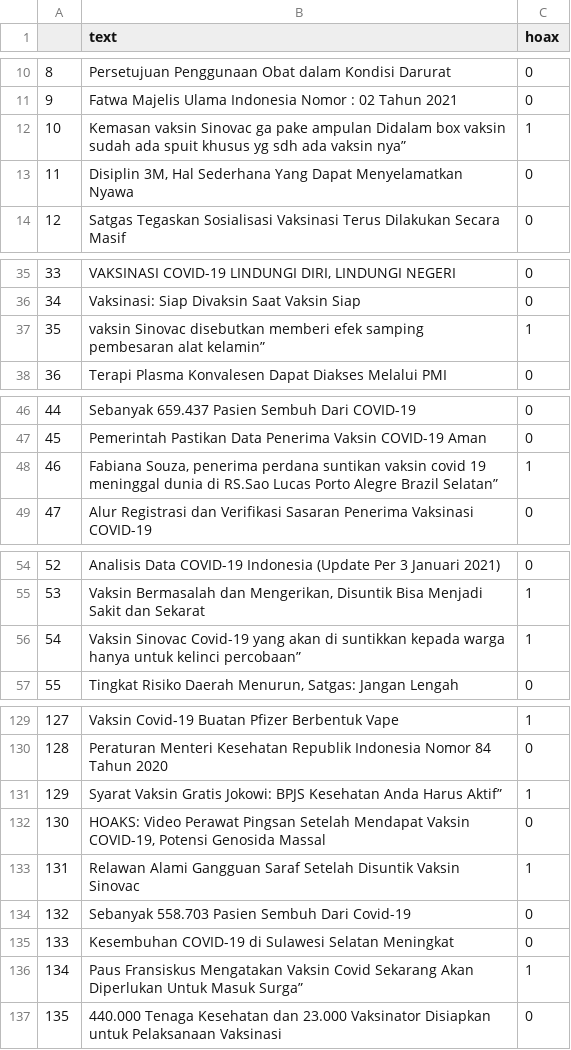
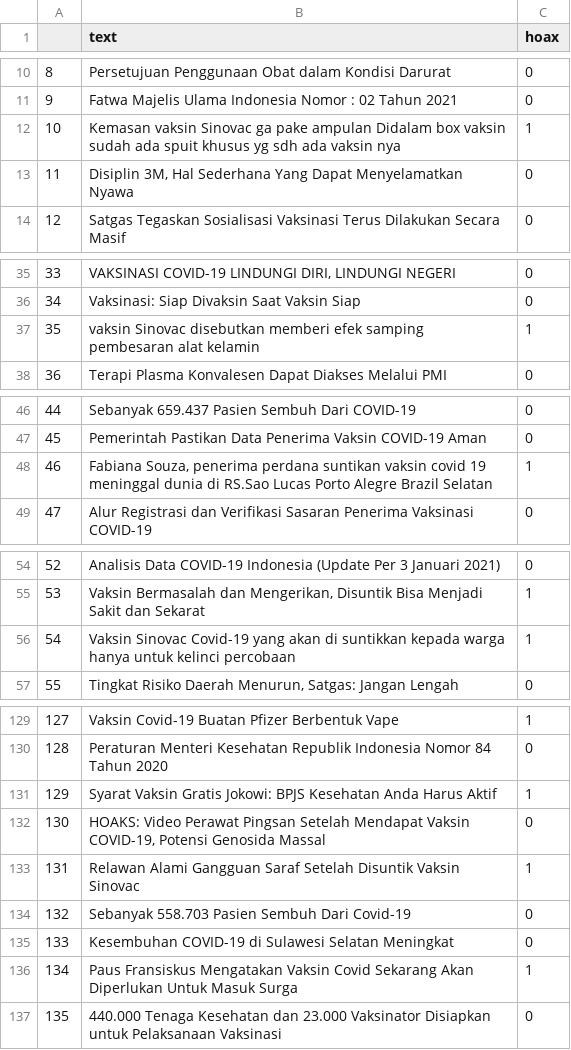
Before and after one commit to a3x-crypt/indo-covid19-news, a CSV file: data.csv, drawn as a sheet; only a part is shown, gaps mark what is left out; the diff covers the shown part only.

```diff
--- a/data.csv
+++ b/data.csv
@@ -11,3 +11,3 @@
 9,Fatwa Majelis Ulama Indonesia Nomor : 02 Tahun 2021,0
-10,Kemasan vaksin Sinovac ga pake ampulan Didalam box vaksin sudah ada spuit khusus yg sdh ada vaksin nya”,1
+10,Kemasan vaksin Sinovac ga pake ampulan Didalam box vaksin sudah ada spuit khusus yg sdh ada vaksin nya,1
 11,"Disiplin 3M, Hal Sederhana Yang Dapat Menyelamatkan Nyawa",0
@@ -36,3 +36,3 @@
 34,Vaksinasi: Siap Divaksin Saat Vaksin Siap,0
-35,vaksin Sinovac disebutkan memberi efek samping pembesaran alat kelamin”,1
+35,vaksin Sinovac disebutkan memberi efek samping pembesaran alat kelamin,1
 36,Terapi Plasma Konvalesen Dapat Diakses Melalui PMI,0
@@ -47,3 +47,3 @@
 45,Pemerintah Pastikan Data Penerima Vaksin COVID-19 Aman,0
-46,"Fabiana Souza, penerima perdana suntikan vaksin covid 19 meninggal dunia di RS.Sao Lucas Porto Alegre Brazil Selatan”",1
+46,"Fabiana Souza, penerima perdana suntikan vaksin covid 19 meninggal dunia di RS.Sao Lucas Porto Alegre Brazil Selatan",1
 47,Alur Registrasi dan Verifikasi Sasaran Penerima Vaksinasi COVID-19,0
@@ -55,3 +55,3 @@
 53,"Vaksin Bermasalah dan Mengerikan, Disuntik Bisa Menjadi Sakit dan Sekarat",1
-54,Vaksin Sinovac Covid-19 yang akan di suntikkan kepada warga hanya untuk kelinci percobaan”,1
+54,Vaksin Sinovac Covid-19 yang akan di suntikkan kepada warga hanya untuk kelinci percobaan,1
 55,"Tingkat Risiko Daerah Menurun, Satgas: Jangan Lengah",0
@@ -130,3 +130,3 @@
 128,Peraturan Menteri Kesehatan Republik Indonesia Nomor 84 Tahun 2020,0
-129,Syarat Vaksin Gratis Jokowi: BPJS Kesehatan Anda Harus Aktif”,1
+129,Syarat Vaksin Gratis Jokowi: BPJS Kesehatan Anda Harus Aktif,1
 130,"HOAKS: Video Perawat Pingsan Setelah Mendapat Vaksin COVID-19, Potensi Genosida Massal",0
@@ -135,3 +135,3 @@
 133,Kesembuhan COVID-19 di Sulawesi Selatan Meningkat,0
-134,Paus Fransiskus Mengatakan Vaksin Covid Sekarang Akan Diperlukan Untuk Masuk Surga”,1
+134,Paus Fransiskus Mengatakan Vaksin Covid Sekarang Akan Diperlukan Untuk Masuk Surga,1
 135,440.000 Tenaga Kesehatan dan 23.000 Vaksinator Disiapkan untuk Pelaksanaan Vaksinasi,0
```
Also changed, not shown: 26 edited cells elsewhere in this file, 1 other file.
